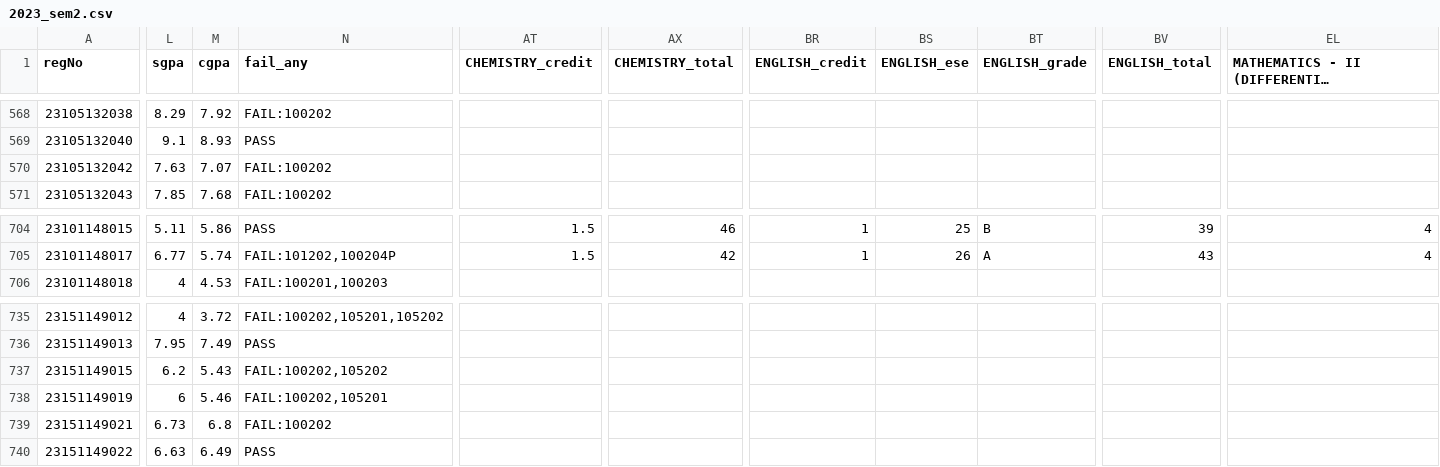
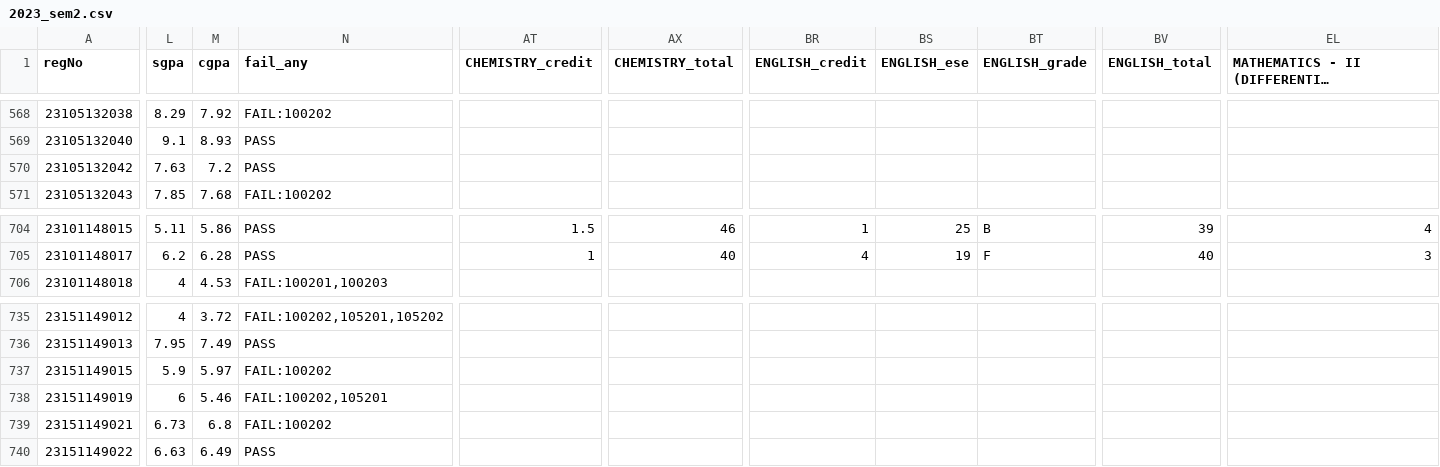
Before and after one commit to sanpater/BEU-SEM-CSV, a CSV file: 2023_sem2.csv, drawn as a sheet; only a part is shown, gaps mark what is left out; long unchanged cells end in …; the diff covers the shown part only; the diff names each change by its address in the sheet, - before the commit and + after, or states it on an @@ line.

```diff
--- a/2023_sem2.csv
+++ b/2023_sem2.csv
-M570 (cgpa): 7.07
+M570 (cgpa): 7.2
-N570 (fail_any): FAIL:100202
+N570 (fail_any): PASS
-L705 (sgpa): 6.77
+L705 (sgpa): 6.2
-M705 (cgpa): 5.74
+M705 (cgpa): 6.28
-N705 (fail_any): FAIL:101202,100204P
+N705 (fail_any): PASS
-AT705 (CHEMISTRY_credit): 1.5
+AT705 (CHEMISTRY_credit): 1
-AX705 (CHEMISTRY_total): 42
+AX705 (CHEMISTRY_total): 40
-BR705 (ENGLISH_credit): 1
+BR705 (ENGLISH_credit): 4
-BS705 (ENGLISH_ese): 26
+BS705 (ENGLISH_ese): 19
-BT705 (ENGLISH_grade): A
+BT705 (ENGLISH_grade): F
-BV705 (ENGLISH_total): 43
+BV705 (ENGLISH_total): 40
-EL705: 4
+EL705: 3
-L737 (sgpa): 6.2
+L737 (sgpa): 5.9
-M737 (cgpa): 5.43
+M737 (cgpa): 5.97
-N737 (fail_any): FAIL:100202,105202
+N737 (fail_any): FAIL:100202
```
Also changed, not shown: 113 edited cells elsewhere in this file, 8 other files.
